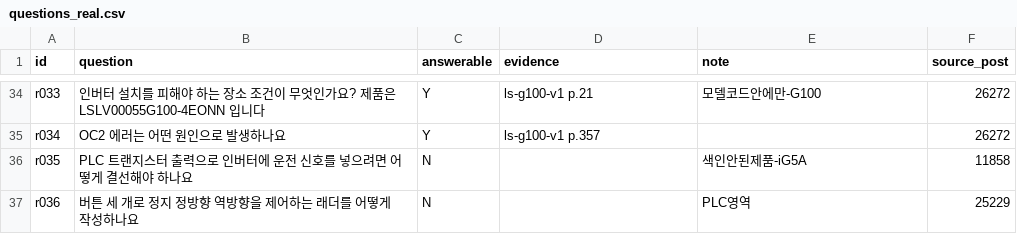
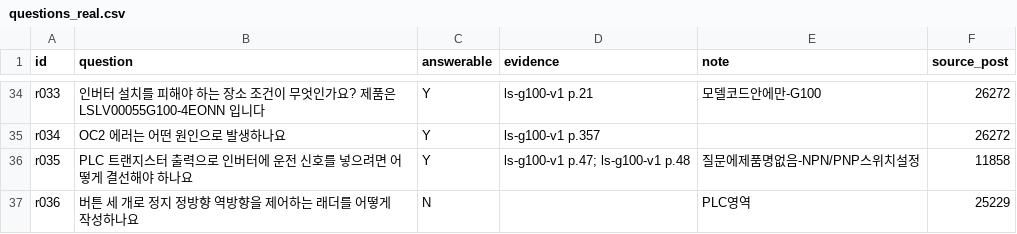
Before and after one commit to xnsl291/techdoc-rag, a CSV file: eval/questions_real.csv, drawn as a sheet; only a part is shown, gaps mark what is left out; the diff covers the shown part only.

Commit message:
fix(eval): 답변 가능 판정 기준을 질문 문장으로 통일 (#59)
answerable을 원글이 어느 제품을 물었나로 매겼는데, 질문을 물음 단위로
쪼개면서 제품명이 문장에서 빠진 것이 많음. 제품명을 지우는 편집이 N의
근거를 함께 지웠음. 13건 중 9건이 질문 문장에 제품명이 없는데도 원글
맥락으로 N이었음.

기준을 CSV에 적힌 질문 문장을 이 6권으로 답할 수 있나로 통일함. 9건을
Y로 바꾸고 근거를 붙임. 답변 불가는 13건에서 4건으로 줄었음.

특히 r023은 매뉴얼에 답이 있을 뿐 아니라 답이 "예"였음. iS7 형명 체계
(p.16)의 전용화 자리에 S: 동기가 명시돼 있음. r032는 H100에 단상 입력
전원 적용 장이 통째로 있음(p.561). r024와 r035는 질문 문장에 제품명이
없는데 색인 안 된 제품이라고 적어 두었음.

거절정확 지표는 answerable=N만 분모로 쓰므로 이 오류가 그대로 수치가
됨. 13건 중 9건이 틀렸으면 지표를 읽을 수 없음.

제품이 특정되지 않은 문항의 근거도 한 권만 적혀 있던 것을 유효한 쪽
전부로 넓힘. r025, r026에 S100과 H100의 제 2 모터 운전 절을, r027~r029에
G100의 같은 문장을 더함. r017은 점검 표가 p.328까지 이어져 범위를 고침.

```diff
--- a/eval/questions_real.csv
+++ b/eval/questions_real.csv
@@ -35,3 +35,3 @@ r033,인버터 설치를 피해야 하는 장소 조건이 무엇인가요? 제
 r034,OC2 에러는 어떤 원인으로 발생하나요,Y,ls-g100-v1 p.357,,26272
-r035,PLC 트랜지스터 출력으로 인버터에 운전 신호를 넣으려면 어떻게 결선해야 하나요,N,,색인안된제품-iG5A,11858
+r035,PLC 트랜지스터 출력으로 인버터에 운전 신호를 넣으려면 어떻게 결선해야 하나요,Y,ls-g100-v1 p.47; ls-g100-v1 p.48,질문에제품명없음-NPN/PNP스위치설정,11858
 r036,버튼 세 개로 정지 정방향 역방향을 제어하는 래더를 어떻게 작성하나요,N,,PLC영역,25229
```
Also changed, not shown: 31 edited cells elsewhere in this file.
